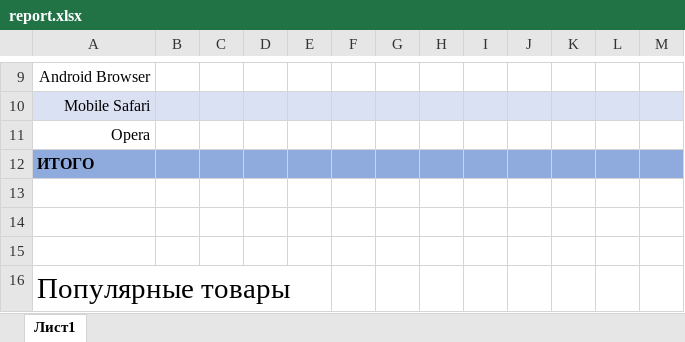
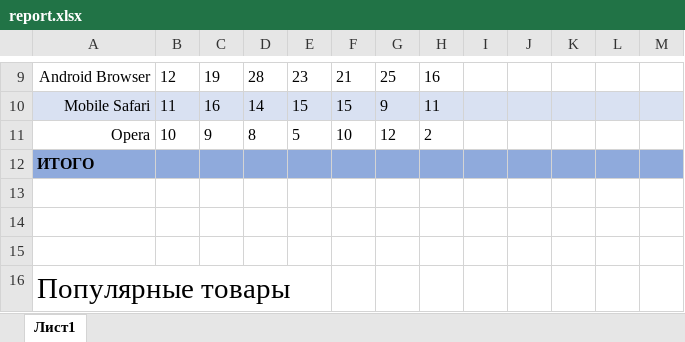
Before and after one commit to wizand0/pandas, an Excel workbook: report.xlsx, sheet Лист1, drawn as a sheet; only a part is shown, gaps mark what is left out; values as stored, in another font and other column widths than the file's, no borders; the diff covers the shown part only; the diff names each change by its address in the sheet, - before the commit and + after, or states it on an @@ line.

```diff
--- a/report.xlsx (sheet Лист1)
+++ b/report.xlsx (sheet Лист1)
-B9: (empty)
+B9: 12
-C9: (empty)
+C9: 19
-D9: (empty)
+D9: 28
-E9: (empty)
+E9: 23
-F9: (empty)
+F9: 21
-G9: (empty)
+G9: 25
-H9: (empty)
+H9: 16
-B10: (empty)
+B10: 11
-C10: (empty)
+C10: 16
-D10: (empty)
+D10: 14
-E10: (empty)
+E10: 15
-F10: (empty)
+F10: 15
-G10: (empty)
+G10: 9
-H10: (empty)
+H10: 11
-B11: (empty)
+B11: 10
-C11: (empty)
+C11: 9
-D11: (empty)
+D11: 8
-E11: (empty)
+E11: 5
-F11: (empty)
+F11: 10
-G11: (empty)
+G11: 12
-H11: (empty)
+H11: 2
```
Also changed, not shown: 28 edited cells elsewhere in this sheet, 1 other file.
